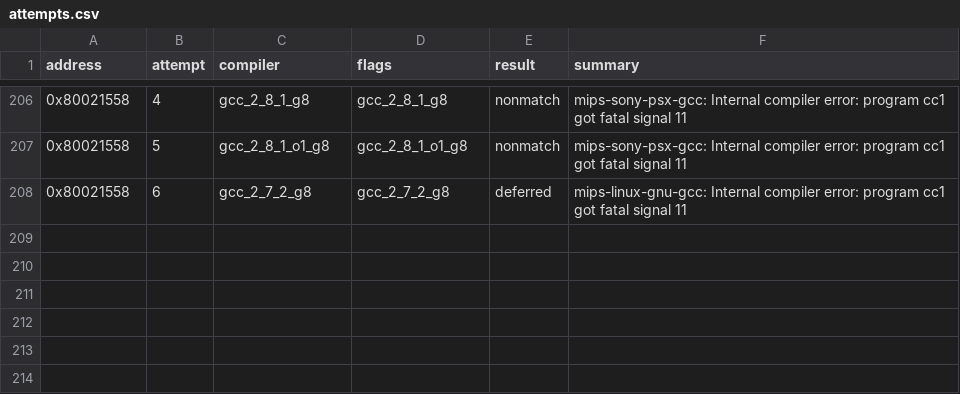
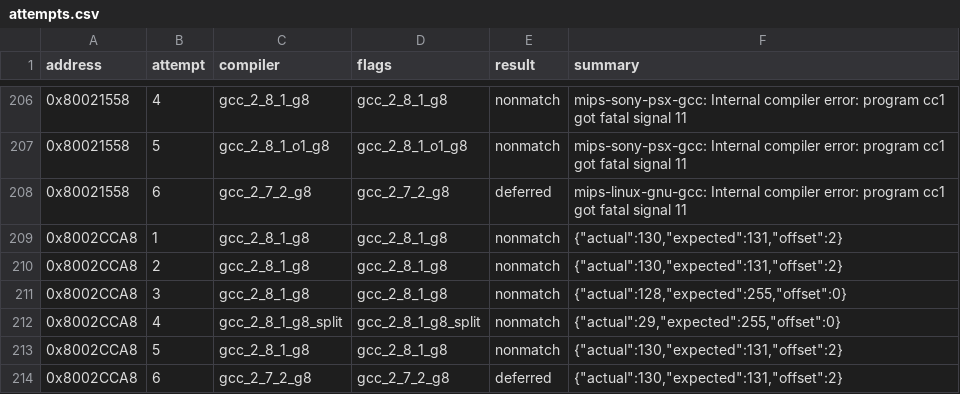
Before and after one commit to MaChInEgUn3/memories-decomp, a CSV file: config/slus_01411/attempts.csv, drawn as a sheet; only a part is shown, gaps mark what is left out; the diff names each change by its address in the sheet, - before the commit and + after, or states it on an @@ line.

```diff
--- a/config/slus_01411/attempts.csv
+++ b/config/slus_01411/attempts.csv
+row 209: 0x8002CCA8 | 1 | gcc_2_8_1_g8 | gcc_2_8_1_g8 | nonmatch | {"actual":130,"expected":131,"offset":2}
+row 210: 0x8002CCA8 | 2 | gcc_2_8_1_g8 | gcc_2_8_1_g8 | nonmatch | {"actual":130,"expected":131,"offset":2}
+row 211: 0x8002CCA8 | 3 | gcc_2_8_1_g8 | gcc_2_8_1_g8 | nonmatch | {"actual":128,"expected":255,"offset":0}
+row 212: 0x8002CCA8 | 4 | gcc_2_8_1_g8_split | gcc_2_8_1_g8_split | nonmatch | {"actual":29,"expected":255,"offset":0}
+row 213: 0x8002CCA8 | 5 | gcc_2_8_1_g8 | gcc_2_8_1_g8 | nonmatch | {"actual":130,"expected":131,"offset":2}
+row 214: 0x8002CCA8 | 6 | gcc_2_7_2_g8 | gcc_2_7_2_g8 | deferred | {"actual":130,"expected":131,"offset":2}
```
